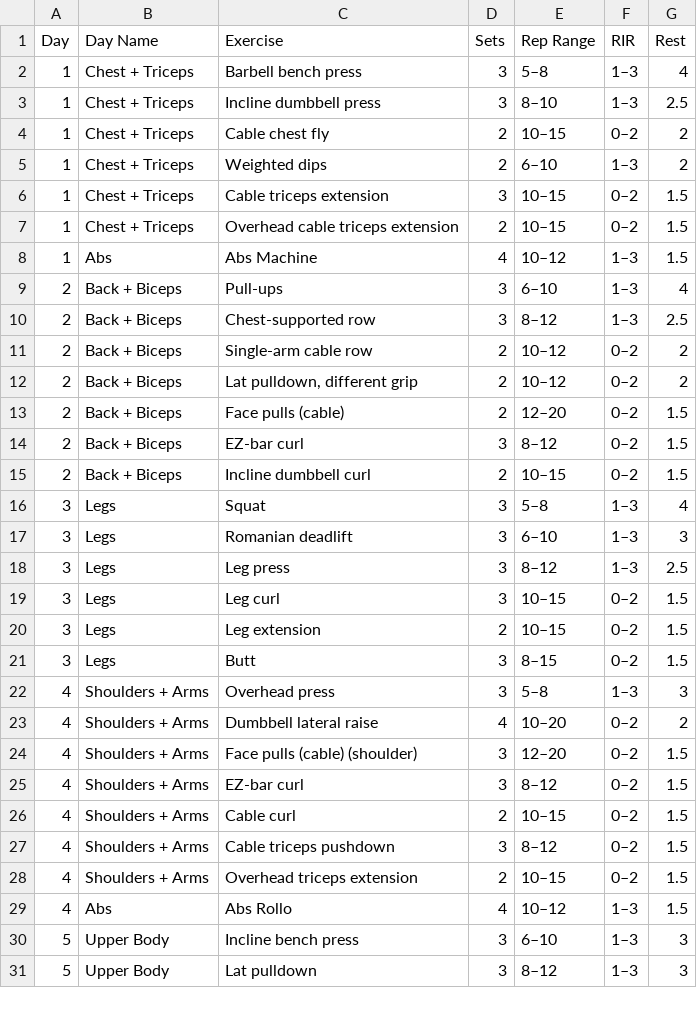
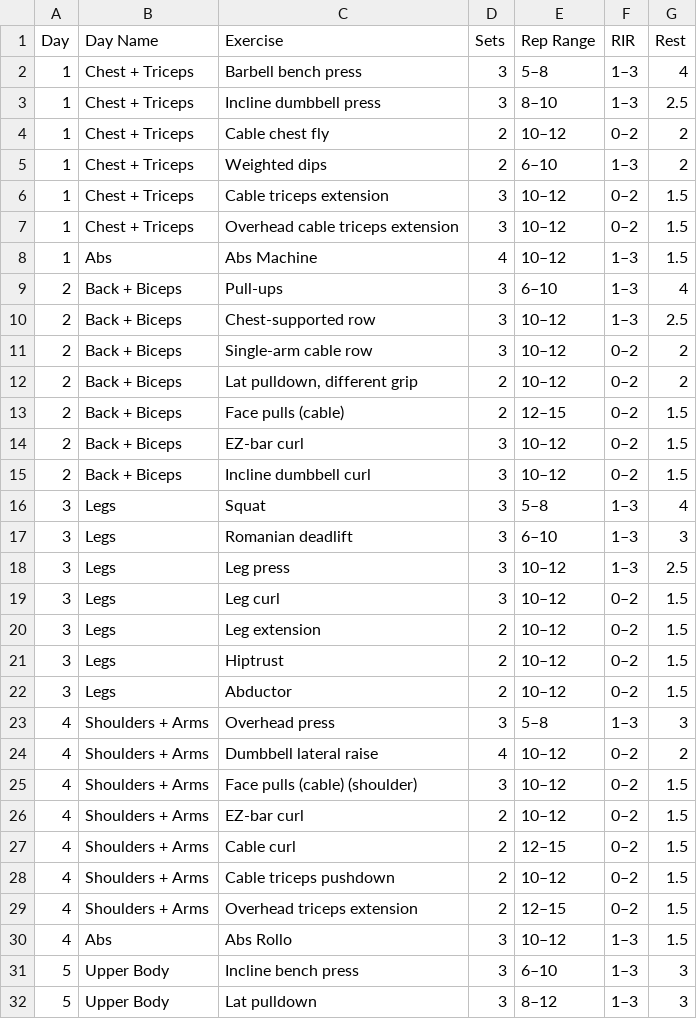
Before and after one commit to aaabotelho/gym-tracker, a CSV file: workout-plan.csv, drawn as a sheet; only a part is shown; the diff covers the shown part only.

```diff
--- a/workout-plan.csv
+++ b/workout-plan.csv
@@ -3,28 +3,29 @@ Day,Day Name,Exercise,Sets,Rep Range,RIR,Rest
 1,Chest + Triceps,Incline dumbbell press,3,8–10,1–3,2.5
-1,Chest + Triceps,Cable chest fly,2,10–15,0–2,2
+1,Chest + Triceps,Cable chest fly,2,10–12,0–2,2
 1,Chest + Triceps,Weighted dips,2,6–10,1–3,2
-1,Chest + Triceps,Cable triceps extension,3,10–15,0–2,1.5
-1,Chest + Triceps,Overhead cable triceps extension,2,10–15,0–2,1.5
+1,Chest + Triceps,Cable triceps extension,3,10–12,0–2,1.5
+1,Chest + Triceps,Overhead cable triceps extension,3,10–12,0–2,1.5
 1,Abs,Abs Machine,4,10–12,1–3,1.5
 2,Back + Biceps,Pull-ups,3,6–10,1–3,4
-2,Back + Biceps,Chest-supported row,3,8–12,1–3,2.5
-2,Back + Biceps,Single-arm cable row,2,10–12,0–2,2
+2,Back + Biceps,Chest-supported row,3,10–12,1–3,2.5
+2,Back + Biceps,Single-arm cable row,3,10–12,0–2,2
 2,Back + Biceps,"Lat pulldown, different grip",2,10–12,0–2,2
-2,Back + Biceps,Face pulls (cable),2,12–20,0–2,1.5
-2,Back + Biceps,EZ-bar curl,3,8–12,0–2,1.5
-2,Back + Biceps,Incline dumbbell curl,2,10–15,0–2,1.5
+2,Back + Biceps,Face pulls (cable),2,12–15,0–2,1.5
+2,Back + Biceps,EZ-bar curl,3,10–12,0–2,1.5
+2,Back + Biceps,Incline dumbbell curl,3,10–12,0–2,1.5
 3,Legs,Squat,3,5–8,1–3,4
 3,Legs,Romanian deadlift,3,6–10,1–3,3
-3,Legs,Leg press,3,8–12,1–3,2.5
-3,Legs,Leg curl,3,10–15,0–2,1.5
-3,Legs,Leg extension,2,10–15,0–2,1.5
-3,Legs,Butt,3,8–15,0–2,1.5
+3,Legs,Leg press,3,10–12,1–3,2.5
+3,Legs,Leg curl,3,10–12,0–2,1.5
+3,Legs,Leg extension,2,10–12,0–2,1.5
+3,Legs,Hiptrust,2,10–12,0–2,1.5
+3,Legs,Abductor,2,10–12,0–2,1.5
 4,Shoulders + Arms,Overhead press,3,5–8,1–3,3
-4,Shoulders + Arms,Dumbbell lateral raise,4,10–20,0–2,2
-4,Shoulders + Arms,Face pulls (cable) (shoulder),3,12–20,0–2,1.5
-4,Shoulders + Arms,EZ-bar curl,3,8–12,0–2,1.5
-4,Shoulders + Arms,Cable curl,2,10–15,0–2,1.5
-4,Shoulders + Arms,Cable triceps pushdown,3,8–12,0–2,1.5
-4,Shoulders + Arms,Overhead triceps extension,2,10–15,0–2,1.5
-4,Abs,Abs Rollo,4,10–12,1–3,1.5
+4,Shoulders + Arms,Dumbbell lateral raise,4,10–12,0–2,2
+4,Shoulders + Arms,Face pulls (cable) (shoulder),3,10–12,0–2,1.5
+4,Shoulders + Arms,EZ-bar curl,2,10–12,0–2,1.5
+4,Shoulders + Arms,Cable curl,2,12–15,0–2,1.5
+4,Shoulders + Arms,Cable triceps pushdown,2,10–12,0–2,1.5
+4,Shoulders + Arms,Overhead triceps extension,2,12–15,0–2,1.5
+4,Abs,Abs Rollo,3,10–12,1–3,1.5
 5,Upper Body,Incline bench press,3,6–10,1–3,3
```
Also changed, not shown: 2 edited cells elsewhere in this file, 4 other files.
